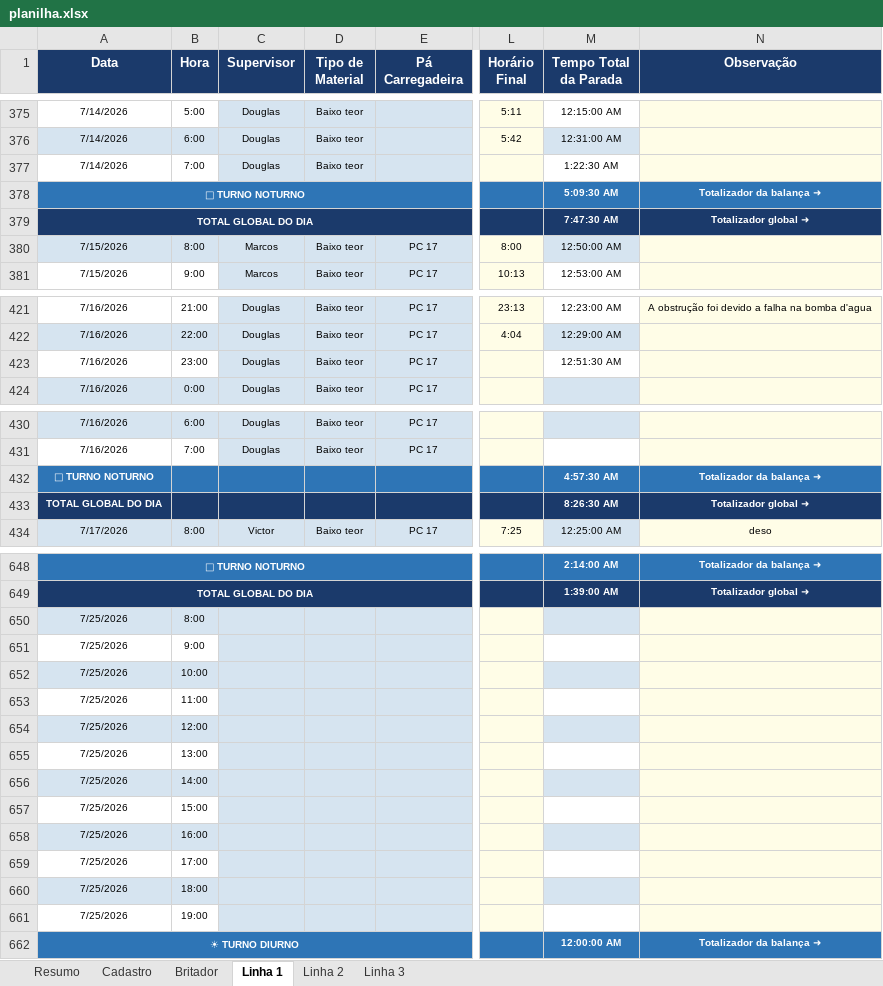
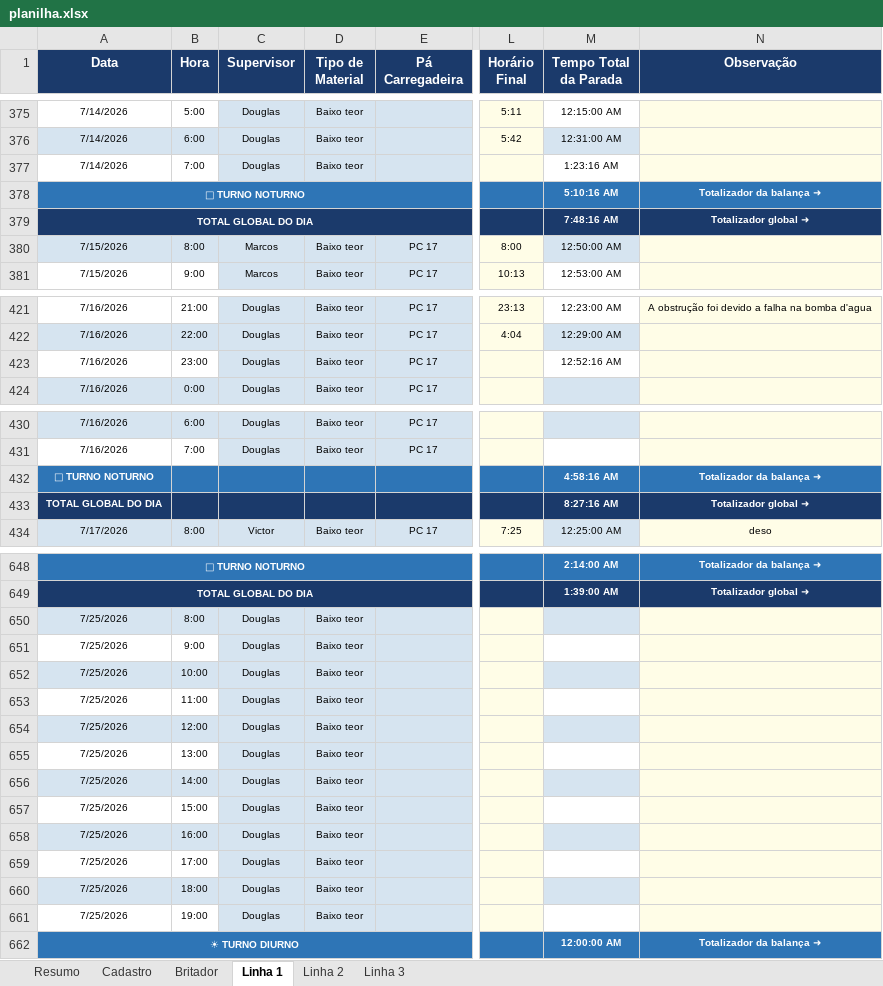
Before and after one commit to Plenz-code/BI-IMPACTANTES-PLANTA, an Excel workbook: planilha.xlsx, sheet Linha 1, drawn as a sheet; only a part is shown, gaps mark what is left out; values as stored, in another font and other column widths than the file's, no borders; the diff names each change by its address in the sheet, - before the commit and + after, or states it on an @@ line.

```diff
--- a/planilha.xlsx (sheet Linha 1)
+++ b/planilha.xlsx (sheet Linha 1)
-M377 (Tempo Total da Parada): 1:22:30 AM
+M377 (Tempo Total da Parada): 1:23:16 AM
-M378 (Tempo Total da Parada): 5:09:30 AM
+M378 (Tempo Total da Parada): 5:10:16 AM
-M379 (Tempo Total da Parada): 7:47:30 AM
+M379 (Tempo Total da Parada): 7:48:16 AM
-M423 (Tempo Total da Parada): 12:51:30 AM
+M423 (Tempo Total da Parada): 12:52:16 AM
-M432 (Tempo Total da Parada): 4:57:30 AM
+M432 (Tempo Total da Parada): 4:58:16 AM
-M433 (Tempo Total da Parada): 8:26:30 AM
+M433 (Tempo Total da Parada): 8:27:16 AM
-C650:C661 (Supervisor): (empty)
+C650:C661 (Supervisor): Douglas
-D650:D661 (Tipo de Material): (empty)
+D650:D661 (Tipo de Material): Baixo teor
```
Also changed, not shown: sheet Linha 2, sheet Linha 3.
